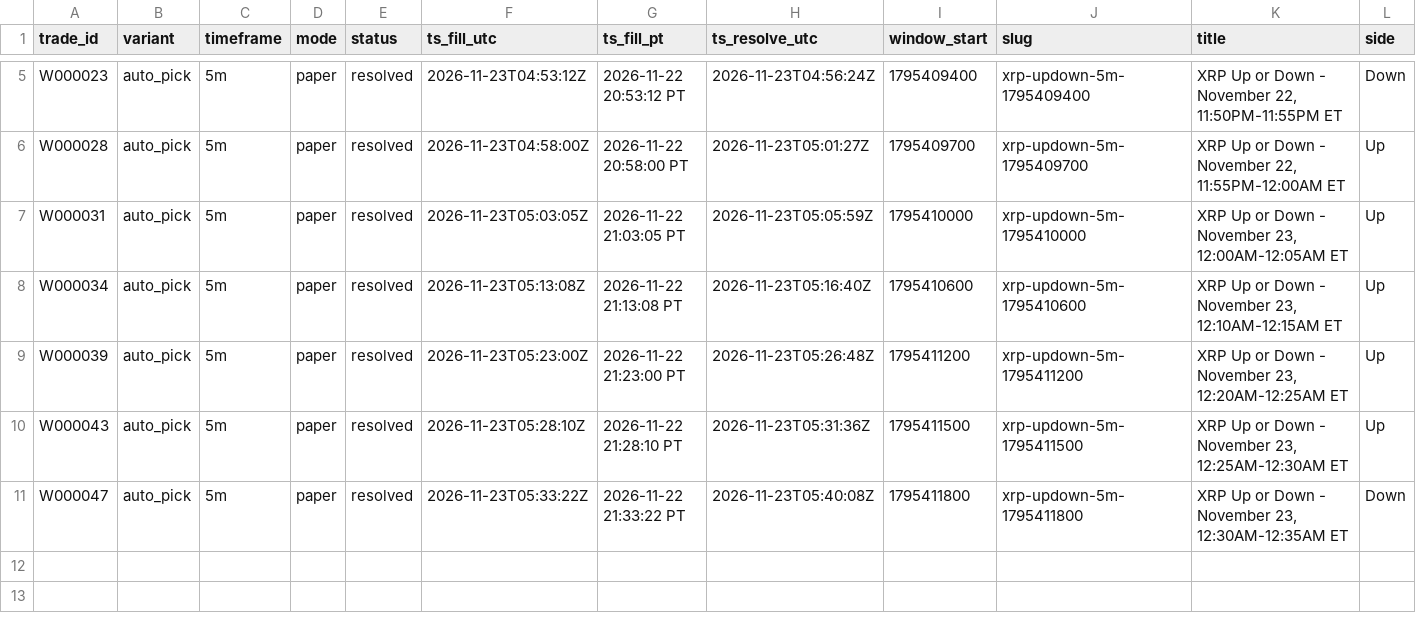
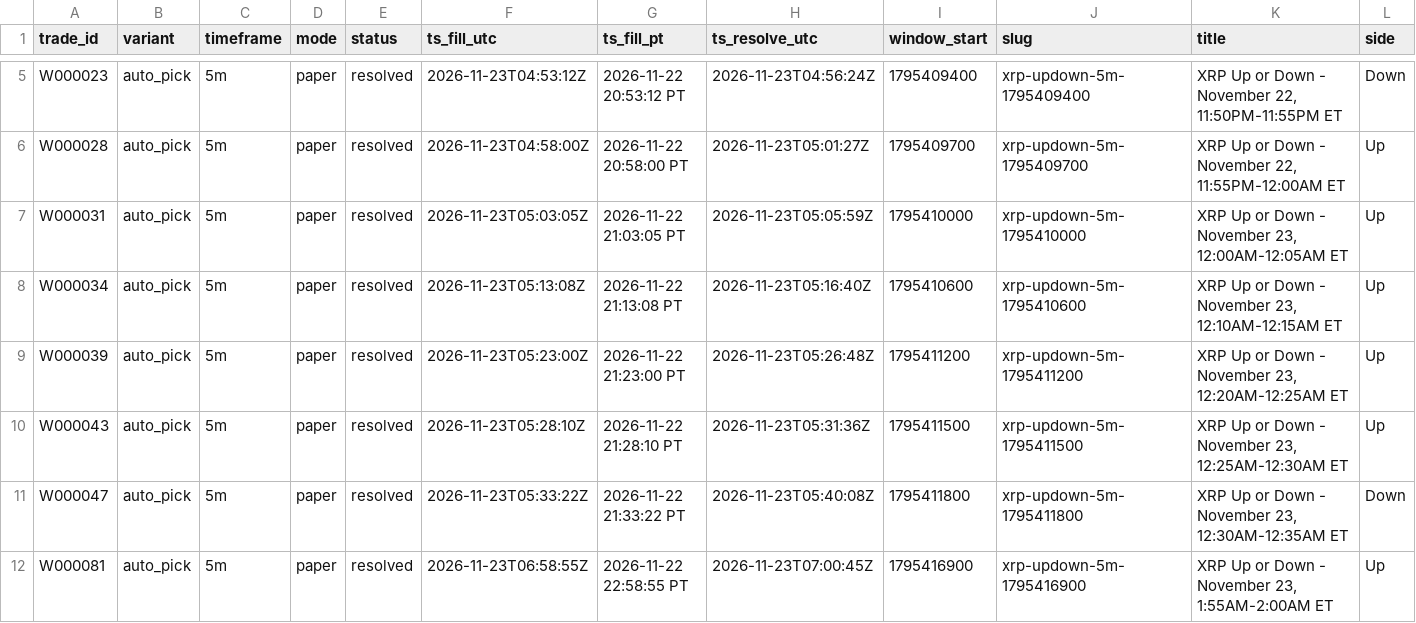
Before and after one commit to michaeldeuchar-dotcom/xrp-paper-bot, a CSV file: data/week2/trades_auto_pick.csv, drawn as a sheet; only a part is shown, gaps mark what is left out; rows hold the shown columns only; the diff names each change by its address in the sheet, - before the commit and + after, or states it on an @@ line.

```diff
--- a/data/week2/trades_auto_pick.csv
+++ b/data/week2/trades_auto_pick.csv
+row 12: W000081 | auto_pick | 5m | paper | resolved | 2026-11-23T06:58:55Z | 2026-11-22 22:58:55 PT | 2026-11-23T07:00:45Z | 1795416900 | xrp-updown-5m-1795416900 | XRP Up or Down - November 23, 1:55AM-2:00AM ET | Up
```
Also changed, not shown: data/week2/decisions_tail.csv, data/week2/trades_bankroll_20.csv, 10 other files.
